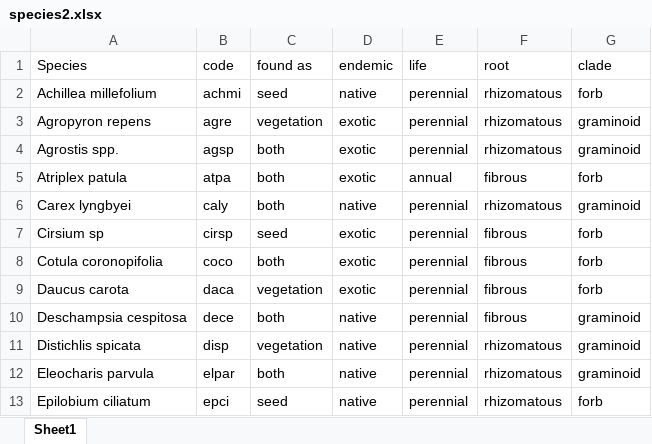
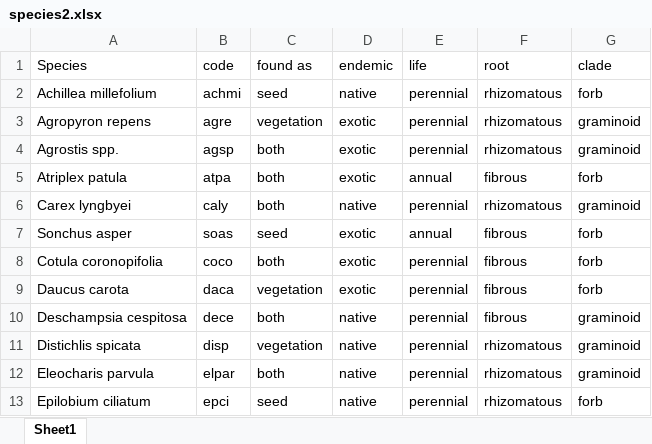
Before and after one commit to stefanielane/HabitatRecovery, an Excel workbook: species2.xlsx, sheet Sheet1, drawn as a sheet; only a part is shown; values as stored, in another font and other column widths than the file's, no borders; the diff names each change by its address in the sheet, - before the commit and + after, or states it on an @@ line.

```diff
--- a/species2.xlsx (sheet Sheet1)
+++ b/species2.xlsx (sheet Sheet1)
-A7 (Species): Cirsium sp
+A7 (Species): Sonchus asper
-B7 (code): cirsp
+B7 (code): soas
-E7 (life): perennial
+E7 (life): annual
```
Also changed, not shown: 8 other files.
